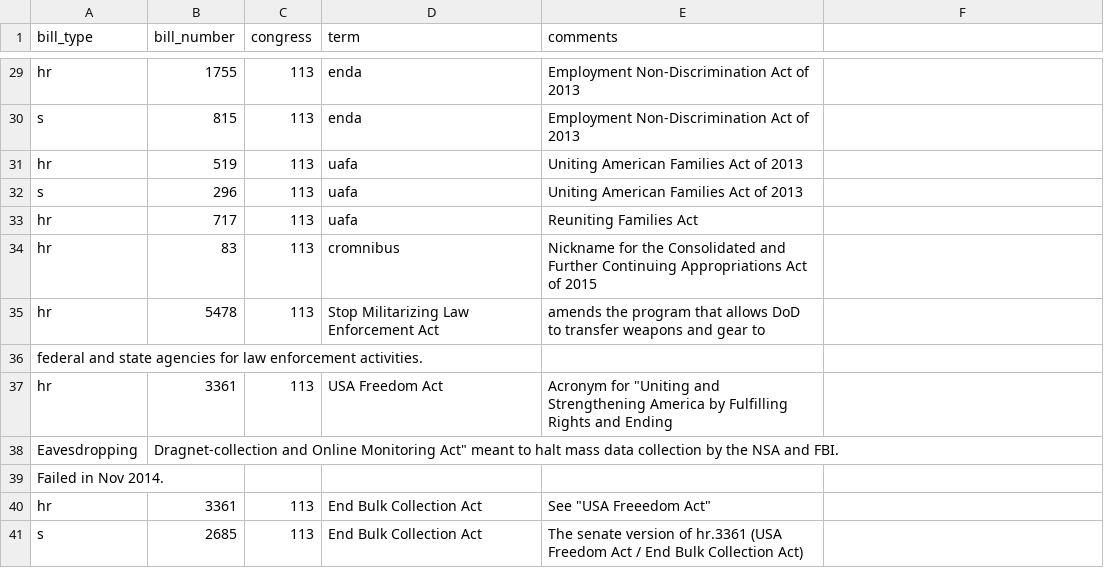
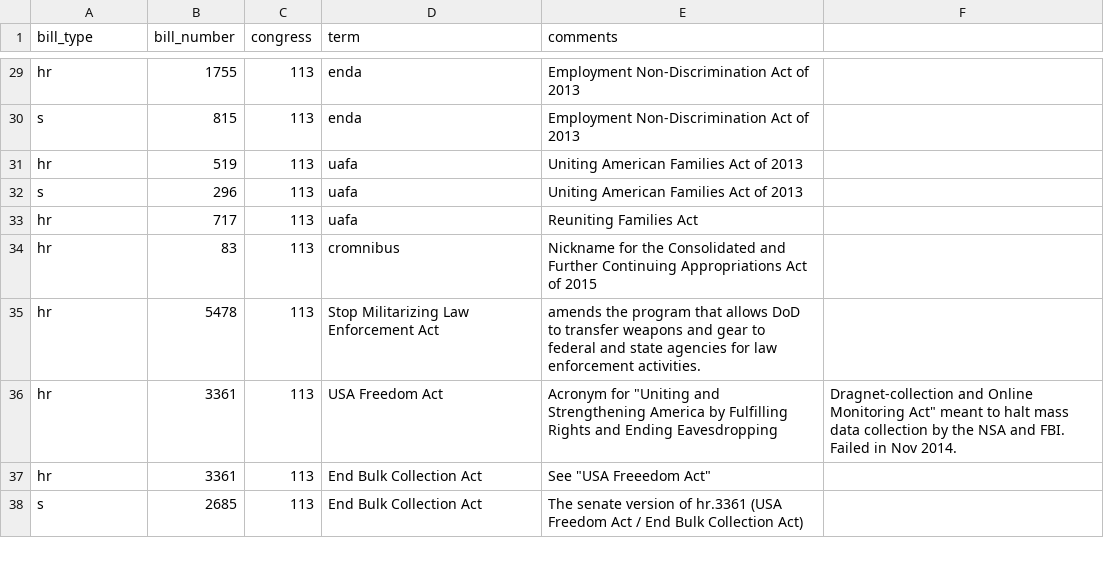
Before and after one commit to unitedstates/bill-nicknames, a CSV file: bill-nicknames.csv, drawn as a sheet; only a part is shown, gaps mark what is left out; removed rows and columns are numbered as before the commit, all else as after; the diff names each change by its address in the sheet, - before the commit and + after, or states it on an @@ line.

Commit message:
Fixed formatting issues with csvlint

```diff
--- a/bill-nicknames.csv
+++ b/bill-nicknames.csv
-E35 (comments): …gear to
+E35 (comments): …gear to federal and state agencies for law enforcement activities.
-row 36: federal and state agencies for law enforcement activities.
-E36 (comments): …and Ending
+E36 (comments): …and Ending Eavesdropping
-F36: (empty)
+F36: Dragnet-collection and Online Monitoring Act" meant to halt mass data collection by the NSA and FBI. Failed in Nov 2014.
-row 38: Eavesdropping | Dragnet-collection and Online Monitoring Act" meant to halt mass data collection by the NSA and FBI.
-row 39: Failed in Nov 2014.
```
